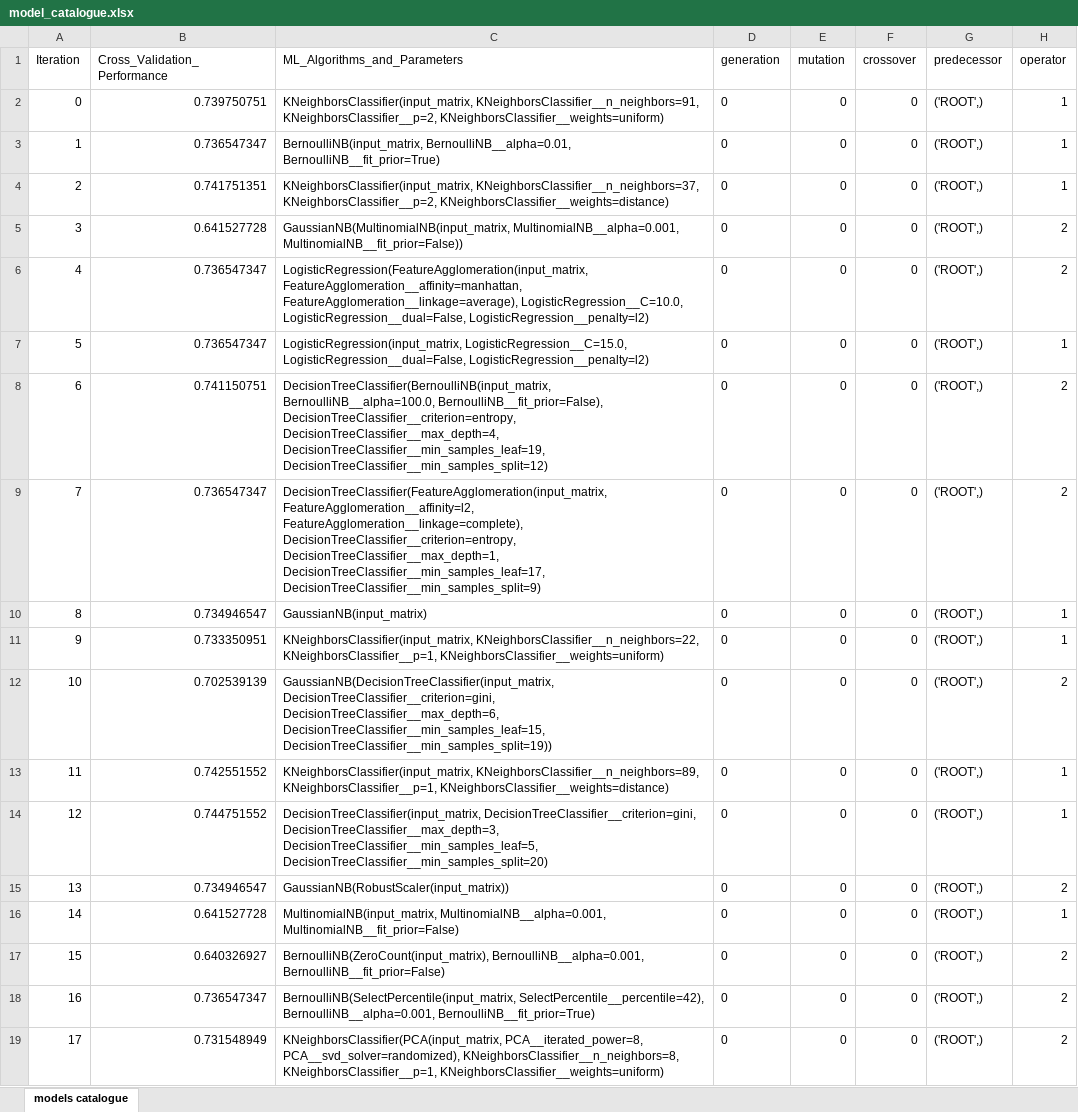
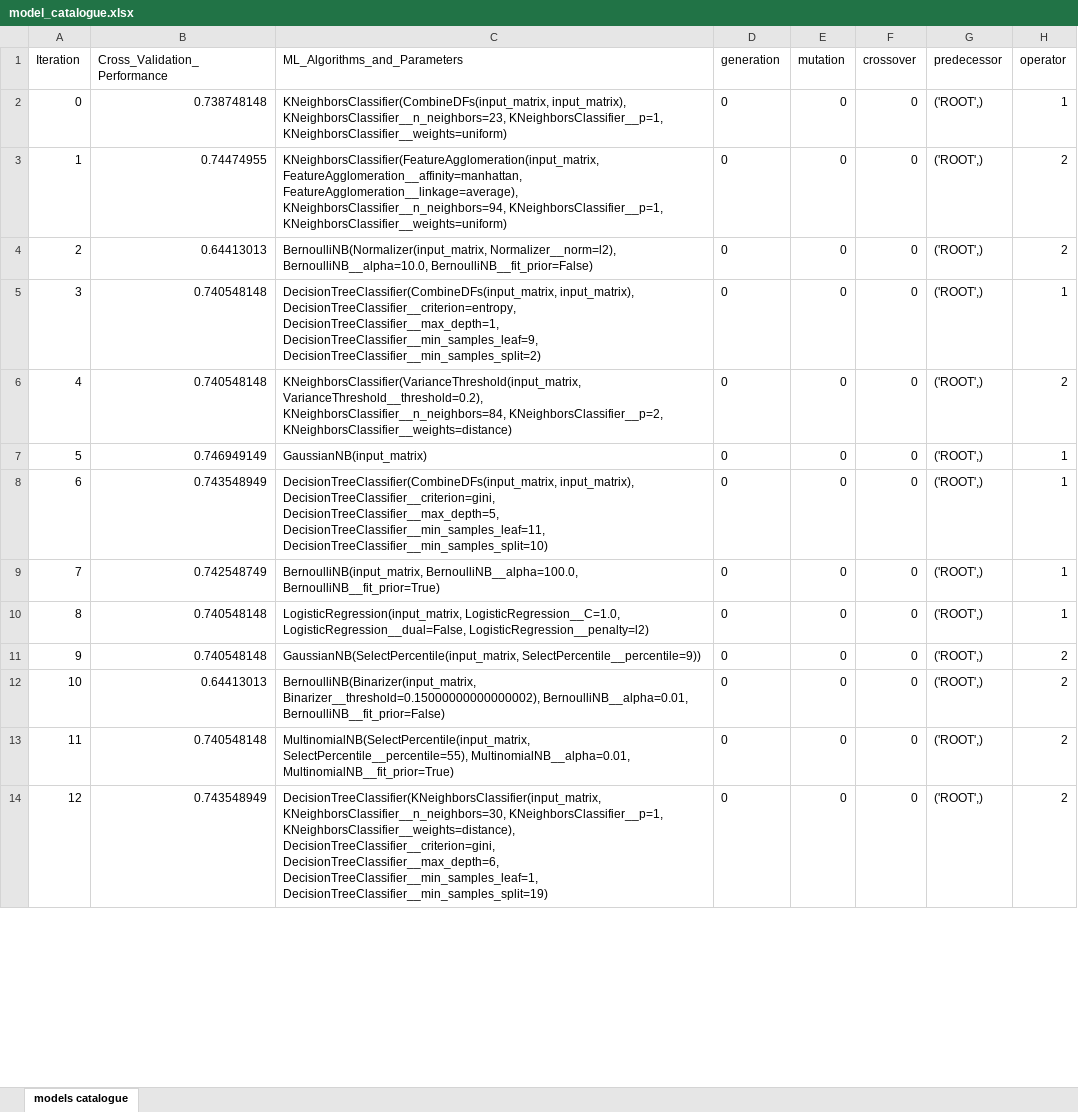
Before and after one commit to jporeilly/Machine--Learning, an Excel workbook: Lab_01_AutoML/output/model_catalogue.xlsx, sheet models catalogue, drawn as a sheet; only a part is shown; values as stored, in another font and other column widths than the file's, no borders; removed rows and columns are numbered as before the commit, all else as after; the diff covers the shown part only; the diff names each change by its address in the sheet, - before the commit and + after, or states it on an @@ line.

```diff
--- a/Lab_01_AutoML/output/model_catalogue.xlsx (sheet models catalogue)
+++ b/Lab_01_AutoML/output/model_catalogue.xlsx (sheet models catalogue)
-B2 (Cross_Validation_Performance): 0.739750751
+B2 (Cross_Validation_Performance): 0.738748148
-C2 (ML_Algorithms_and_Parameters): KNeighborsClassifier(input_matrix, KNeighborsClassifier__n_neighbors=91, KNeighborsClassifier__p=2, KNeighborsClassifier__weights=uniform)
+C2 (ML_Algorithms_and_Parameters): KNeighborsClassifier(CombineDFs(input_matrix, input_matrix), KNeighborsClassifier__n_neighbors=23, KNeighborsClassifier__p=1, KNeighborsClassifier__weights=uniform)
-row 3: 1 | 0.736547347 | BernoulliNB(input_matrix, BernoulliNB__alpha=0.01, BernoulliNB__fit_prior=True) | 0 | 0 | 0 | ('ROOT',) | 1
-row 4: 2 | 0.741751351 | KNeighborsClassifier(input_matrix, KNeighborsClassifier__n_neighbors=37, KNeighborsClassifier__p=2, KNeighborsClassifier__weights=distance) | 0 | 0 | 0 | ('ROOT',) | 1
@@ column A (Iteration) renumbered between rows 3 and 26 @@
-B3 (Cross_Validation_Performance): 0.641527728
+B3 (Cross_Validation_Performance): 0.74474955
-C3 (ML_Algorithms_and_Parameters): GaussianNB(MultinomialNB(input_matrix, MultinomialNB__alpha=0.001, MultinomialNB__fit_prior=False))
+C3 (ML_Algorithms_and_Parameters): KNeighborsClassifier(FeatureAgglomeration(input_matrix, FeatureAgglomeration__affinity=manhattan, FeatureAgglomeration__linkage=average), KNeighborsClassifier__n_neighbors=94, KNeighborsClassifier__p=1, KNeighborsClassifier__weights=uniform)
-B4 (Cross_Validation_Performance): 0.736547347
+B4 (Cross_Validation_Performance): 0.64413013
-C4 (ML_Algorithms_and_Parameters): LogisticRegression(FeatureAgglomeration(input_matrix, FeatureAgglomeration__affinity=manhattan, FeatureAgglomeration__linkage=average), LogisticRegression__C=10.0, LogisticRegression__dual=False, LogisticRegression__penalty=l2)
+C4 (ML_Algorithms_and_Parameters): BernoulliNB(Normalizer(input_matrix, Normalizer__norm=l2), BernoulliNB__alpha=10.0, BernoulliNB__fit_prior=False)
-B5 (Cross_Validation_Performance): 0.736547347
+B5 (Cross_Validation_Performance): 0.740548148
-C5 (ML_Algorithms_and_Parameters): LogisticRegression(input_matrix, LogisticRegression__C=15.0, LogisticRegression__dual=False, LogisticRegression__penalty=l2)
+C5 (ML_Algorithms_and_Parameters): DecisionTreeClassifier(CombineDFs(input_matrix, input_matrix), DecisionTreeClassifier__criterion=entropy, DecisionTreeClassifier__max_depth=1, DecisionTreeClassifier__min_samples_leaf=9, DecisionTreeClassifier__min_samples_split=2)
-row 8: 6 | 0.741150751 | DecisionTreeClassifier(BernoulliNB(input_matrix, BernoulliNB__alpha=100.0, BernoulliNB__fit_prior=False), DecisionTreeClassifier__criterion=entropy, DecisionTreeClassifier__max_depth=4, DecisionTreeClassifier__min_samples_leaf=19, DecisionTreeClassifier__min_samples_split=12) | 0 | 0 | 0 | ('ROOT',) | 2
-B6 (Cross_Validation_Performance): 0.736547347
+B6 (Cross_Validation_Performance): 0.740548148
-C6 (ML_Algorithms_and_Parameters): DecisionTreeClassifier(FeatureAgglomeration(input_matrix, FeatureAgglomeration__affinity=l2, FeatureAgglomeration__linkage=complete), DecisionTreeClassifier__criterion=entropy, DecisionTreeClassifier__max_depth=1, DecisionTreeClassifier__min_samples_leaf=17, DecisionTreeClassifier__min_samples_split=9)
+C6 (ML_Algorithms_and_Parameters): KNeighborsClassifier(VarianceThreshold(input_matrix, VarianceThreshold__threshold=0.2), KNeighborsClassifier__n_neighbors=84, KNeighborsClassifier__p=2, KNeighborsClassifier__weights=distance)
-B7 (Cross_Validation_Performance): 0.734946547
+B7 (Cross_Validation_Performance): 0.746949149
-B8 (Cross_Validation_Performance): 0.733350951
+B8 (Cross_Validation_Performance): 0.743548949
-C8 (ML_Algorithms_and_Parameters): KNeighborsClassifier(input_matrix, KNeighborsClassifier__n_neighbors=22, KNeighborsClassifier__p=1, KNeighborsClassifier__weights=uniform)
+C8 (ML_Algorithms_and_Parameters): DecisionTreeClassifier(CombineDFs(input_matrix, input_matrix), DecisionTreeClassifier__criterion=gini, DecisionTreeClassifier__max_depth=5, DecisionTreeClassifier__min_samples_leaf=11, DecisionTreeClassifier__min_samples_split=10)
-row 12: 10 | 0.702539139 | GaussianNB(DecisionTreeClassifier(input_matrix, DecisionTreeClassifier__criterion=gini, DecisionTreeClassifier__max_depth=6, DecisionTreeClassifier__min_samples_leaf=15, DecisionTreeClassifier__min_samples_split=19)) | 0 | 0 | 0 | ('ROOT',) | 2
-B9 (Cross_Validation_Performance): 0.742551552
+B9 (Cross_Validation_Performance): 0.742548749
-C9 (ML_Algorithms_and_Parameters): KNeighborsClassifier(input_matrix, KNeighborsClassifier__n_neighbors=89, KNeighborsClassifier__p=1, KNeighborsClassifier__weights=distance)
+C9 (ML_Algorithms_and_Parameters): BernoulliNB(input_matrix, BernoulliNB__alpha=100.0, BernoulliNB__fit_prior=True)
-B10 (Cross_Validation_Performance): 0.744751552
+B10 (Cross_Validation_Performance): 0.740548148
-C10 (ML_Algorithms_and_Parameters): DecisionTreeClassifier(input_matrix, DecisionTreeClassifier__criterion=gini, DecisionTreeClassifier__max_depth=3, DecisionTreeClassifier__min_samples_leaf=5, DecisionTreeClassifier__min_samples_split=20)
+C10 (ML_Algorithms_and_Parameters): LogisticRegression(input_matrix, LogisticRegression__C=1.0, LogisticRegression__dual=False, LogisticRegression__penalty=l2)
-B11 (Cross_Validation_Performance): 0.734946547
+B11 (Cross_Validation_Performance): 0.740548148
-C11 (ML_Algorithms_and_Parameters): GaussianNB(RobustScaler(input_matrix))
+C11 (ML_Algorithms_and_Parameters): GaussianNB(SelectPercentile(input_matrix, SelectPercentile__percentile=9))
-row 16: 14 | 0.641527728 | MultinomialNB(input_matrix, MultinomialNB__alpha=0.001, MultinomialNB__fit_prior=False) | 0 | 0 | 0 | ('ROOT',) | 1
-B12 (Cross_Validation_Performance): 0.640326927
+B12 (Cross_Validation_Performance): 0.64413013
-C12 (ML_Algorithms_and_Parameters): BernoulliNB(ZeroCount(input_matrix), BernoulliNB__alpha=0.001, BernoulliNB__fit_prior=False)
+C12 (ML_Algorithms_and_Parameters): BernoulliNB(Binarizer(input_matrix, Binarizer__threshold=0.15000000000000002), BernoulliNB__alpha=0.01, BernoulliNB__fit_prior=False)
-B13 (Cross_Validation_Performance): 0.736547347
+B13 (Cross_Validation_Performance): 0.740548148
-C13 (ML_Algorithms_and_Parameters): BernoulliNB(SelectPercentile(input_matrix, SelectPercentile__percentile=42), BernoulliNB__alpha=0.001, BernoulliNB__fit_prior=True)
+C13 (ML_Algorithms_and_Parameters): MultinomialNB(SelectPercentile(input_matrix, SelectPercentile__percentile=55), MultinomialNB__alpha=0.01, MultinomialNB__fit_prior=True)
-B14 (Cross_Validation_Performance): 0.731548949
+B14 (Cross_Validation_Performance): 0.743548949
-C14 (ML_Algorithms_and_Parameters): KNeighborsClassifier(PCA(input_matrix, PCA__iterated_power=8, PCA__svd_solver=randomized), KNeighborsClassifier__n_neighbors=8, KNeighborsClassifier__p=1, KNeighborsClassifier__weights=uniform)
+C14 (ML_Algorithms_and_Parameters): DecisionTreeClassifier(KNeighborsClassifier(input_matrix, KNeighborsClassifier__n_neighbors=30, KNeighborsClassifier__p=1, KNeighborsClassifier__weights=distance), DecisionTreeClassifier__criterion=gini, DecisionTreeClassifier__max_depth=6, DecisionTreeClassifier__min_samples_leaf=1, DecisionTreeClassifier__min_samples_split=19)
```
Also changed, not shown: other rows of this sheet, 1 other file.
